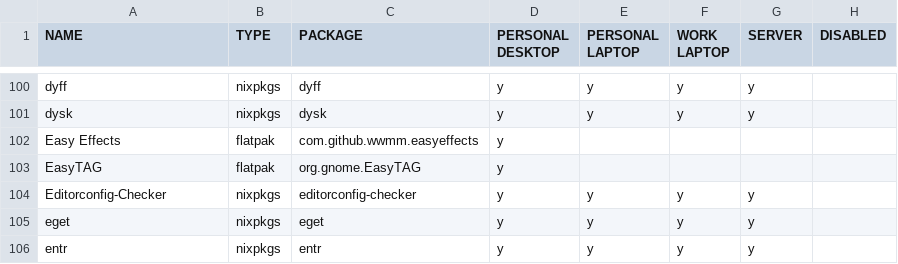
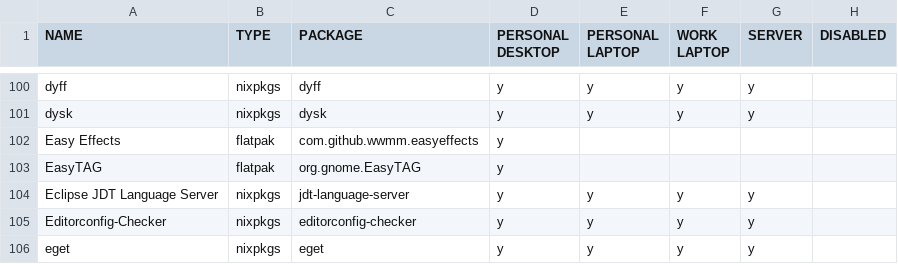
Before and after one commit to rvenutolo/packages, a CSV file: universal.csv, drawn as a sheet; only a part is shown, gaps mark what is left out; the shorter side is filled out with more unchanged rows.

Commit message:
add jdtls

```diff
--- a/universal.csv
+++ b/universal.csv
@@ -103,2 +103,3 @@ Easy Effects,flatpak,com.github.wwmm.easyeffects,y,,,,
 EasyTAG,flatpak,org.gnome.EasyTAG,y,,,,
+Eclipse JDT Language Server,nixpkgs,jdt-language-server,y,y,y,y,
 Editorconfig-Checker,nixpkgs,editorconfig-checker,y,y,y,y,
```
